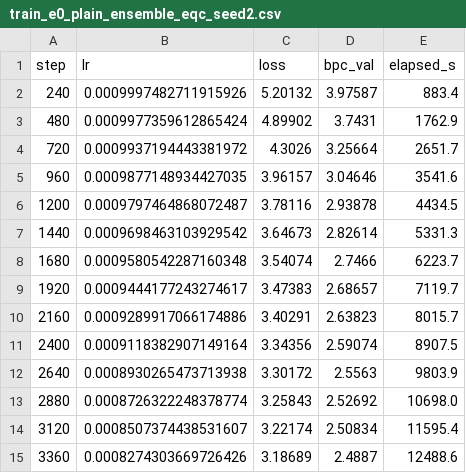
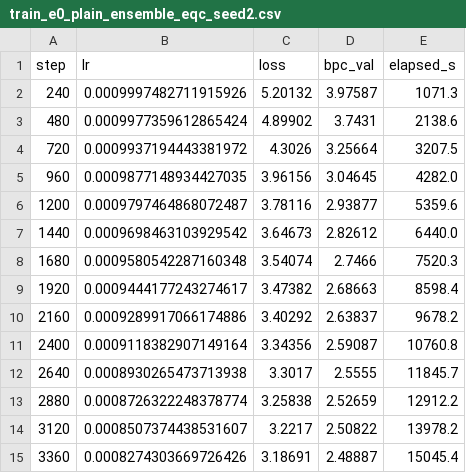
Before and after one commit to Tolu23456/IECNN, a CSV file: results/train_e0_plain_ensemble_eqc_seed2.csv, drawn as a sheet; only a part is shown; the diff covers the shown part only.

```diff
--- a/results/train_e0_plain_ensemble_eqc_seed2.csv
+++ b/results/train_e0_plain_ensemble_eqc_seed2.csv
@@ -1,15 +1,15 @@
 step,lr,loss,bpc_val,elapsed_s
-240,0.0009997482711915926,5.20132,3.97587,883.4
-480,0.0009977359612865424,4.89902,3.7431,1762.9
-720,0.0009937194443381972,4.3026,3.25664,2651.7
-960,0.0009877148934427035,3.96157,3.04646,3541.6
-1200,0.0009797464868072487,3.78116,2.93878,4434.5
-1440,0.0009698463103929542,3.64673,2.82614,5331.3
-1680,0.0009580542287160348,3.54074,2.7466,6223.7
-1920,0.0009444177243274617,3.47383,2.68657,7119.7
-2160,0.0009289917066174886,3.40291,2.63823,8015.7
-2400,0.0009118382907149164,3.34356,2.59074,8907.5
-2640,0.0008930265473713938,3.30172,2.5563,9803.9
-2880,0.0008726322248378774,3.25843,2.52692,10698.0
-3120,0.0008507374438531607,3.22174,2.50834,11595.4
-3360,0.0008274303669726426,3.18689,2.4887,12488.6
+240,0.0009997482711915926,5.20132,3.97587,1071.3
+480,0.0009977359612865424,4.89902,3.7431,2138.6
+720,0.0009937194443381972,4.3026,3.25664,3207.5
+960,0.0009877148934427035,3.96156,3.04645,4282.0
+1200,0.0009797464868072487,3.78116,2.93877,5359.6
+1440,0.0009698463103929542,3.64673,2.82612,6440.0
+1680,0.0009580542287160348,3.54074,2.7466,7520.3
+1920,0.0009444177243274617,3.47382,2.68663,8598.4
+2160,0.0009289917066174886,3.40292,2.63837,9678.2
+2400,0.0009118382907149164,3.34356,2.59087,10760.8
+2640,0.0008930265473713938,3.3017,2.5555,11845.7
+2880,0.0008726322248378774,3.25838,2.52659,12912.2
+3120,0.0008507374438531607,3.2217,2.50822,13978.2
+3360,0.0008274303669726426,3.18691,2.48887,15045.4
```
Also changed, not shown: 4 removed rows and 9 edited cells elsewhere in this file.
